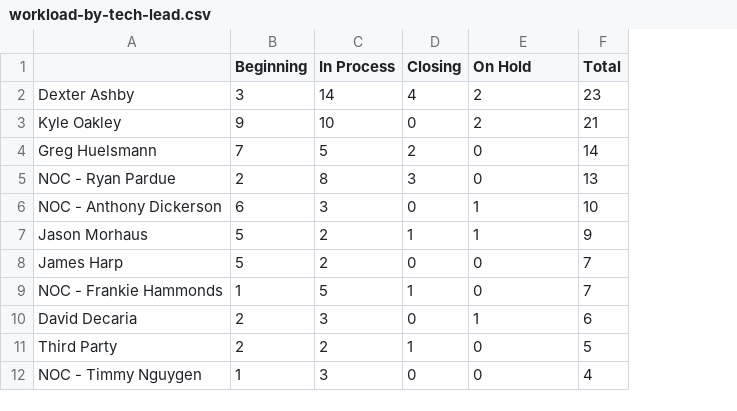
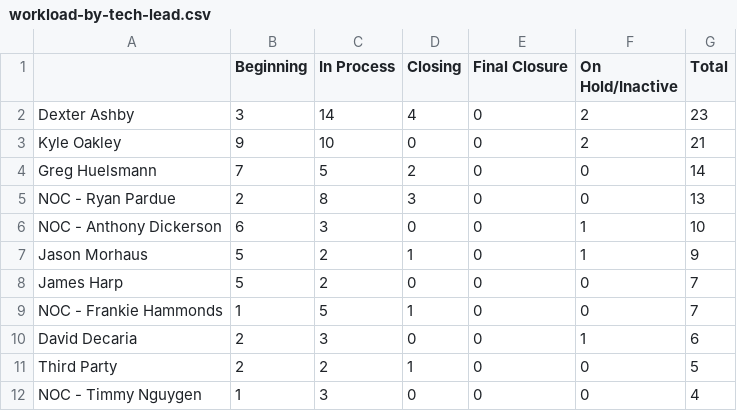
Before and after one commit to winkjb/ai-dev, a CSV file: project-management/01-coordinator/output/workload-by-tech-lead.csv, drawn as a sheet; only a part is shown; addresses are those after the commit; the diff names each change by its address in the sheet, - before the commit and + after, or states it on an @@ line.

```diff
--- a/project-management/01-coordinator/output/workload-by-tech-lead.csv
+++ b/project-management/01-coordinator/output/workload-by-tech-lead.csv
+column E (Final Closure), rows 2-12: all 0
-F1: On Hold
+F1: On Hold/Inactive
```
Also changed, not shown: project-management/01-coordinator/output/workload-by-tech-lead-detail.csv, project-management/data/reference/status-phase-mapping.csv, 9 other files.
